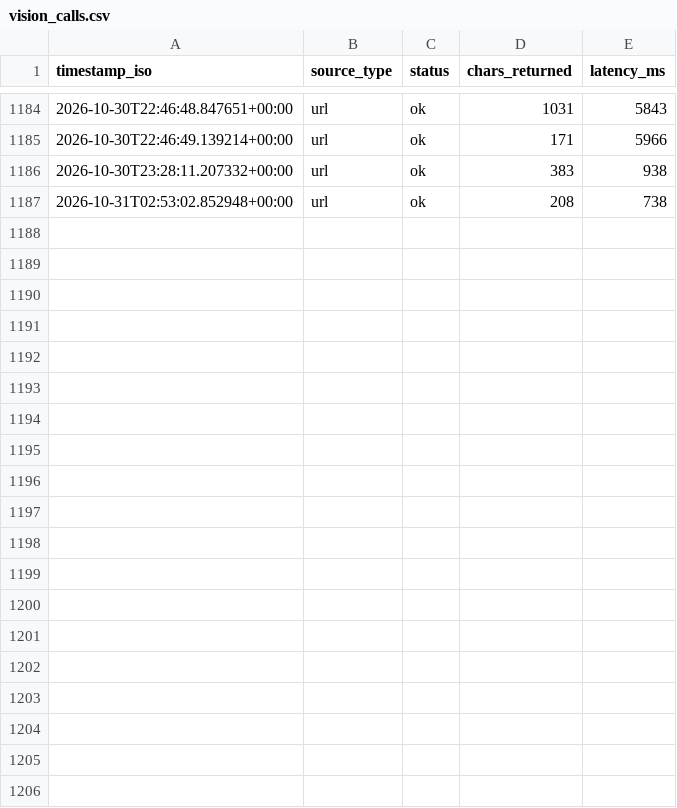
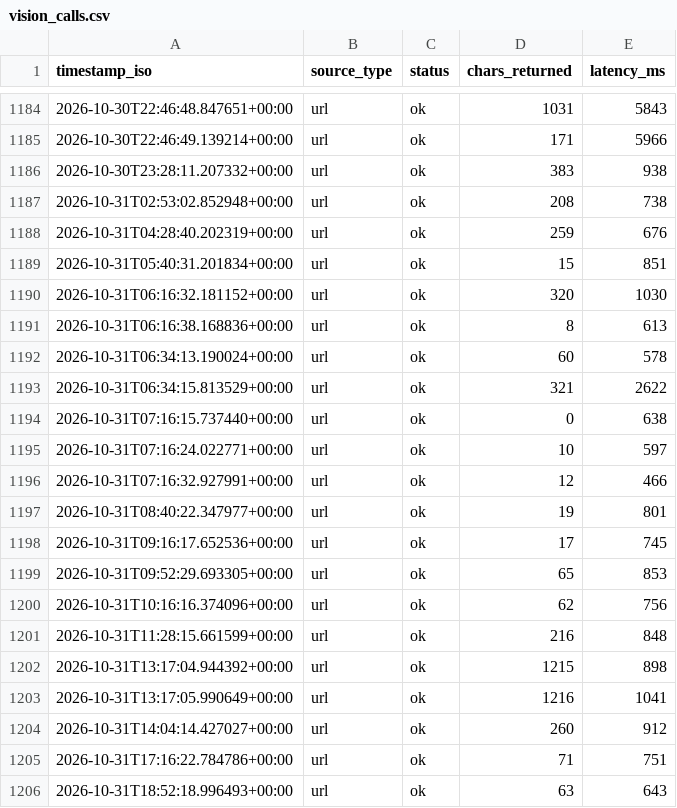
Before and after one commit to joekkiefc/kensa, a CSV file: vision_calls.csv, drawn as a sheet; only a part is shown, gaps mark what is left out; the diff covers the shown part only.

```diff
--- a/vision_calls.csv
+++ b/vision_calls.csv
@@ -1187 +1187,20 @@ timestamp_iso,source_type,status,chars_returned,latency_ms
 2026-10-31T02:53:02.852948+00:00,url,ok,208,738
+2026-10-31T04:28:40.202319+00:00,url,ok,259,676
+2026-10-31T05:40:31.201834+00:00,url,ok,15,851
+2026-10-31T06:16:32.181152+00:00,url,ok,320,1030
+2026-10-31T06:16:38.168836+00:00,url,ok,8,613
+2026-10-31T06:34:13.190024+00:00,url,ok,60,578
+2026-10-31T06:34:15.813529+00:00,url,ok,321,2622
+2026-10-31T07:16:15.737440+00:00,url,ok,0,638
+2026-10-31T07:16:24.022771+00:00,url,ok,10,597
+2026-10-31T07:16:32.927991+00:00,url,ok,12,466
+2026-10-31T08:40:22.347977+00:00,url,ok,19,801
+2026-10-31T09:16:17.652536+00:00,url,ok,17,745
+2026-10-31T09:52:29.693305+00:00,url,ok,65,853
+2026-10-31T10:16:16.374096+00:00,url,ok,62,756
+2026-10-31T11:28:15.661599+00:00,url,ok,216,848
+2026-10-31T13:17:04.944392+00:00,url,ok,1215,898
+2026-10-31T13:17:05.990649+00:00,url,ok,1216,1041
+2026-10-31T14:04:14.427027+00:00,url,ok,260,912
+2026-10-31T17:16:22.784786+00:00,url,ok,71,751
+2026-10-31T18:52:18.996493+00:00,url,ok,63,643
```
Also changed, not shown: 10 added rows elsewhere in this file, 4 other files.
